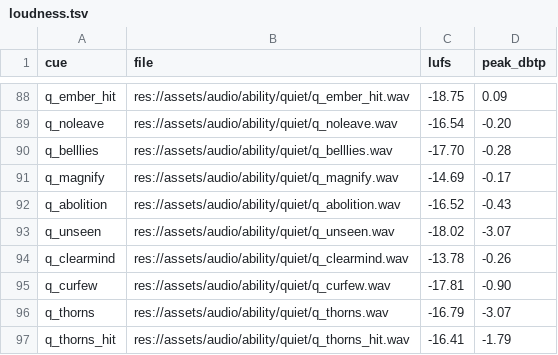
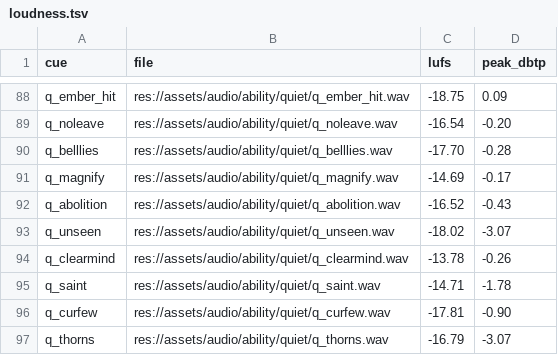
Before and after one commit to audoraemon/vfxProve, a TSV file: tools/audio/loudness.tsv, drawn as a sheet; only a part is shown, gaps mark what is left out; the shorter side is filled out with more unchanged rows; the diff names each change by its address in the sheet, - before the commit and + after, or states it on an @@ line.

```diff
--- a/tools/audio/loudness.tsv
+++ b/tools/audio/loudness.tsv
+row 95: q_saint | res://assets/audio/ability/quiet/q_saint.wav | -14.71 | -1.78
```
Also changed, not shown: 32 other files.
